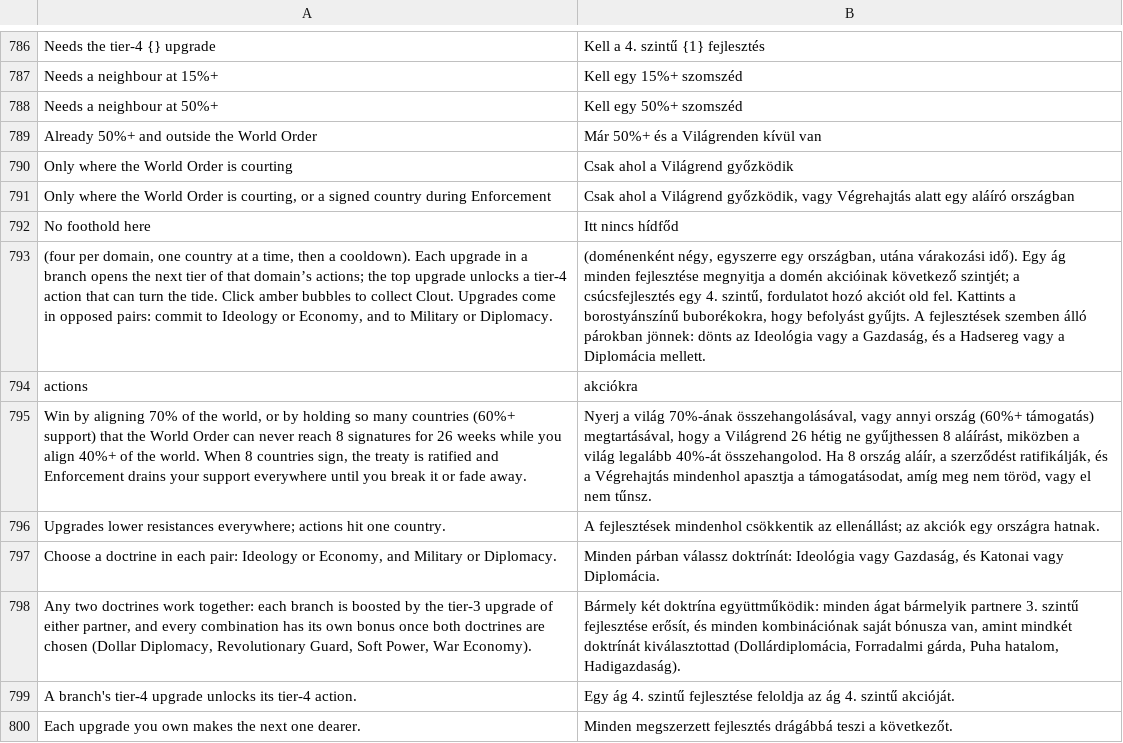
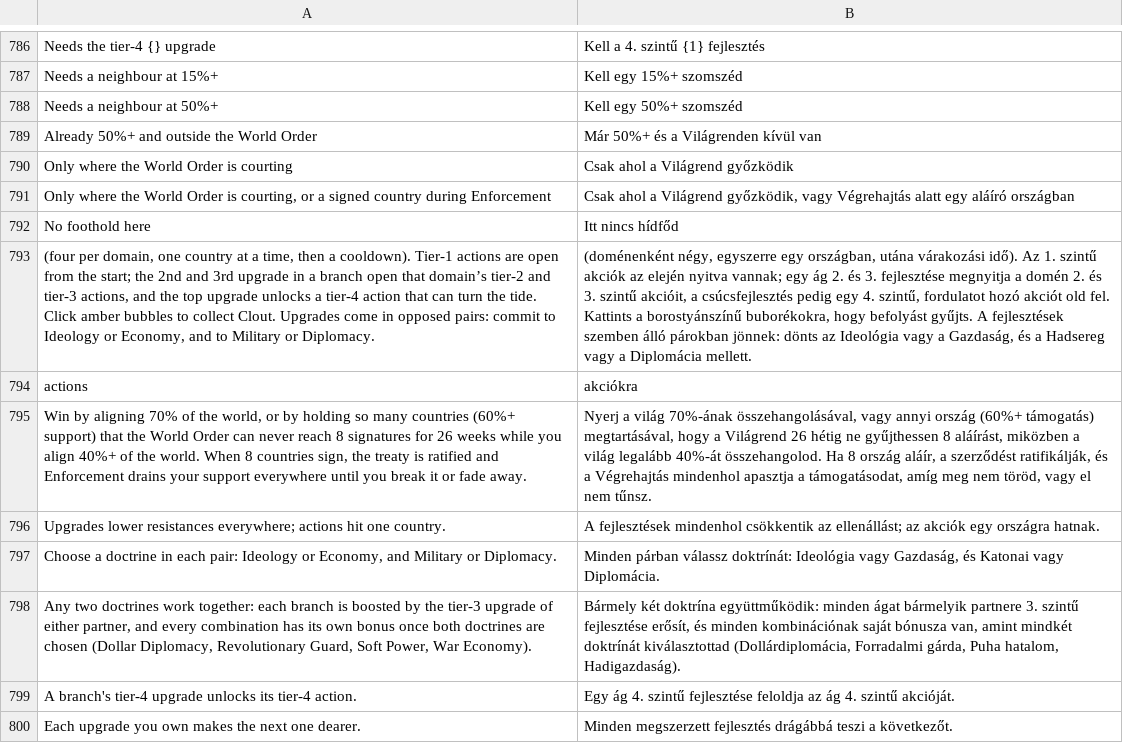
Before and after one commit to gaborwebmoney-art/global-ideology, a TSV file: i18n/hu.tsv, drawn as a sheet; only a part is shown, gaps mark what is left out; the diff names each change by its address in the sheet, - before the commit and + after, or states it on an @@ line.

```diff
--- a/i18n/hu.tsv
+++ b/i18n/hu.tsv
-A793: …a cooldown). Each upgrade in a branch opens the next tier of that domain’s actions; the top…
+A793: …a cooldown). Tier-1 actions are open from the start; the 2nd and 3rd upgrade in a branch open that domain’s tier-2 and tier-3 actions, and the top…
-B793: …várakozási idő). Egy ág minden fejlesztése megnyitja a domén akcióinak következő szintjét; a csúcsfejlesztés egy 4.…
+B793: …várakozási idő). Az 1. szintű akciók az elején nyitva vannak; egy ág 2. és 3. fejlesztése megnyitja a domén 2. és 3. szintű akcióit, a csúcsfejlesztés pedig egy 4.…
```
Also changed, not shown: 2 other files.
